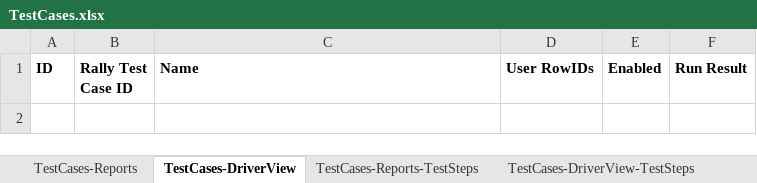
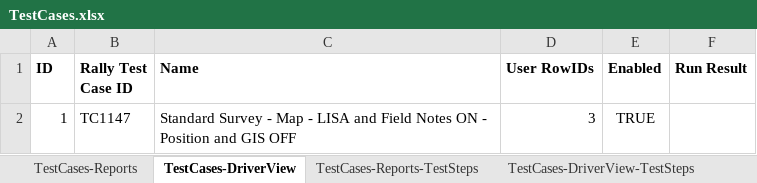
Before and after one commit to SXiang/JUnitWebTest, an Excel workbook: selenium-wd/data/TestCases.xlsx, sheet TestCases-DriverView, drawn as a sheet; values as stored, in another font and other column widths than the file's, no borders; the diff names each change by its address in the sheet, - before the commit and + after, or states it on an @@ line.

```diff
--- a/selenium-wd/data/TestCases.xlsx (sheet TestCases-DriverView)
+++ b/selenium-wd/data/TestCases.xlsx (sheet TestCases-DriverView)
+row 2: 1 | TC1147 | Standard Survey - Map - LISA and Field Notes ON - Position and GIS OFF | 3 | TRUE
```
Also changed, not shown: sheet TestCases-DriverView-TestSteps, sheet Page Objects And Actions, selenium-wd/data/TestCaseData.xlsx, 30 other files.
